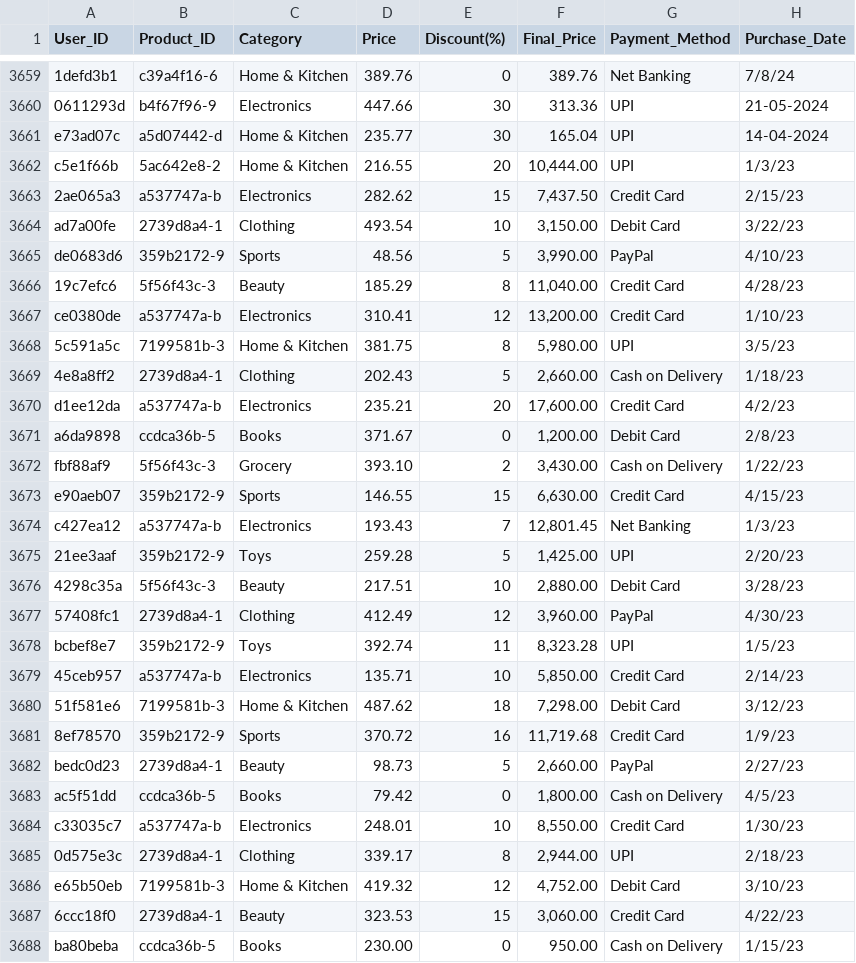
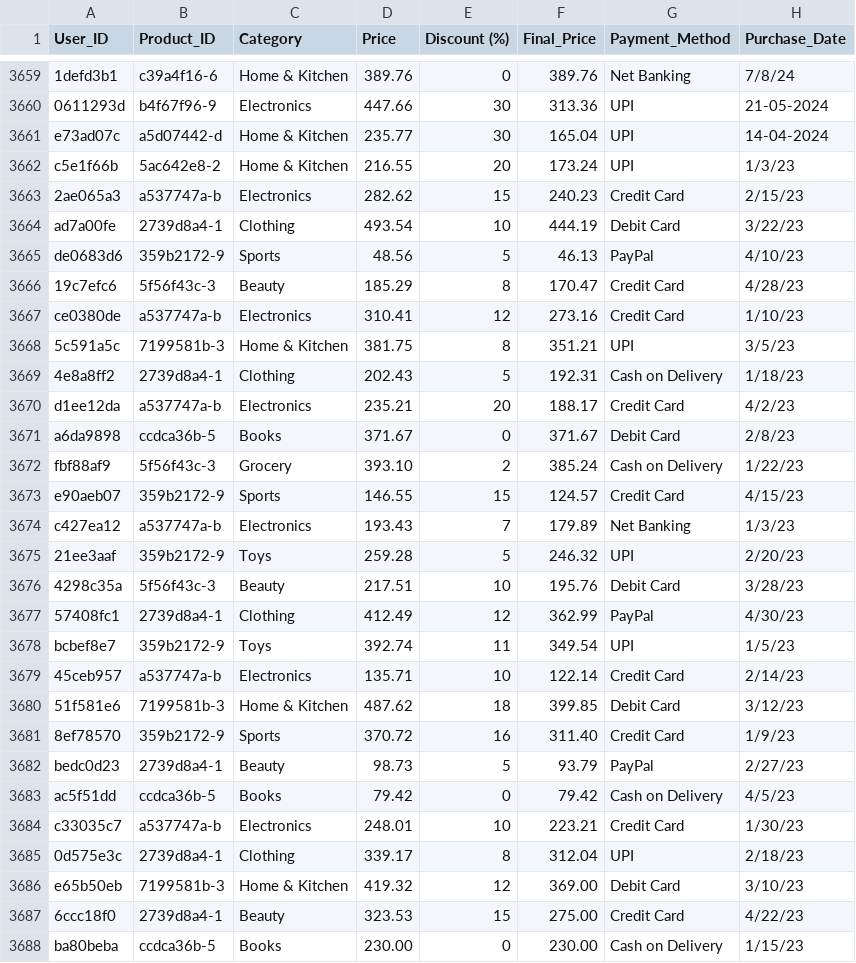
Before and after one commit to iamctodd/datasets, a CSV file: ecommerce_dataset_updated.csv, drawn as a sheet; only a part is shown, gaps mark what is left out; the diff covers the shown part only; the diff names each change by its address in the sheet, - before the commit and + after, or states it on an @@ line.

Commit message:
Add files via upload

```diff
--- a/ecommerce_dataset_updated.csv
+++ b/ecommerce_dataset_updated.csv
-E1: Discount(%)
+E1: Discount (%)
-F3662 (Final_Price): 10,444.00
+F3662 (Final_Price): 173.24
-F3663 (Final_Price): 7,437.50
+F3663 (Final_Price): 240.23
-F3664 (Final_Price): 3,150.00
+F3664 (Final_Price): 444.19
-F3665 (Final_Price): 3,990.00
+F3665 (Final_Price): 46.13
-F3666 (Final_Price): 11,040.00
+F3666 (Final_Price): 170.47
-F3667 (Final_Price): 13,200.00
+F3667 (Final_Price): 273.16
-F3668 (Final_Price): 5,980.00
+F3668 (Final_Price): 351.21
-F3669 (Final_Price): 2,660.00
+F3669 (Final_Price): 192.31
-F3670 (Final_Price): 17,600.00
+F3670 (Final_Price): 188.17
-F3671 (Final_Price): 1,200.00
+F3671 (Final_Price): 371.67
-F3672 (Final_Price): 3,430.00
+F3672 (Final_Price): 385.24
-F3673 (Final_Price): 6,630.00
+F3673 (Final_Price): 124.57
-F3674 (Final_Price): 12,801.45
+F3674 (Final_Price): 179.89
-F3675 (Final_Price): 1,425.00
+F3675 (Final_Price): 246.32
-F3676 (Final_Price): 2,880.00
+F3676 (Final_Price): 195.76
-F3677 (Final_Price): 3,960.00
+F3677 (Final_Price): 362.99
-F3678 (Final_Price): 8,323.28
+F3678 (Final_Price): 349.54
-F3679 (Final_Price): 5,850.00
+F3679 (Final_Price): 122.14
-F3680 (Final_Price): 7,298.00
+F3680 (Final_Price): 399.85
-F3681 (Final_Price): 11,719.68
+F3681 (Final_Price): 311.40
-F3682 (Final_Price): 2,660.00
+F3682 (Final_Price): 93.79
-F3683 (Final_Price): 1,800.00
+F3683 (Final_Price): 79.42
-F3684 (Final_Price): 8,550.00
+F3684 (Final_Price): 223.21
-F3685 (Final_Price): 2,944.00
+F3685 (Final_Price): 312.04
-F3686 (Final_Price): 4,752.00
+F3686 (Final_Price): 369.00
-F3687 (Final_Price): 3,060.00
+F3687 (Final_Price): 275.00
-F3688 (Final_Price): 950.00
+F3688 (Final_Price): 230.00
```
Also changed, not shown: 45 edited cells elsewhere in this file.
